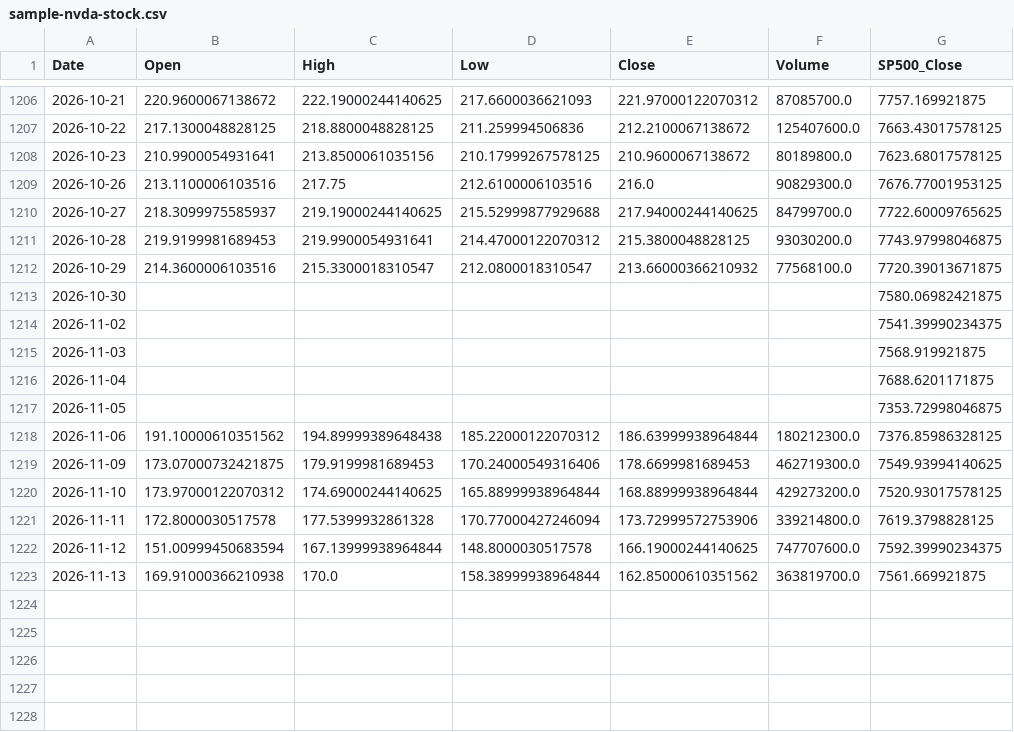
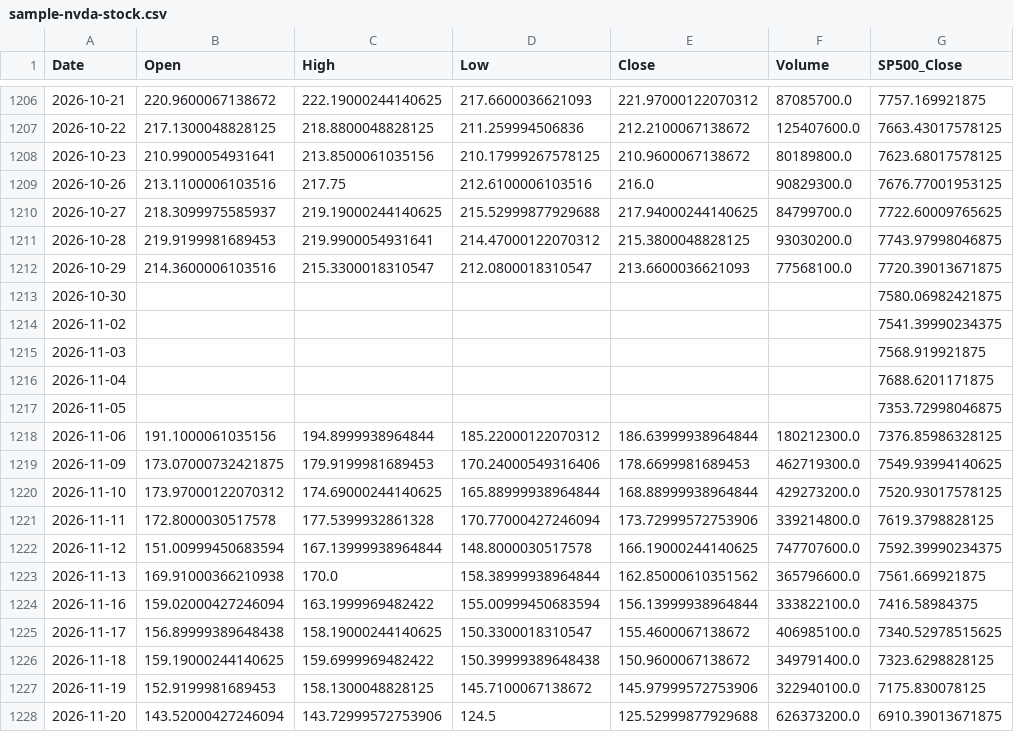
Before and after one commit to SandyCompetent/stock-market-analysis, a CSV file: data/sample/sample-nvda-stock.csv, drawn as a sheet; only a part is shown, gaps mark what is left out.

```diff
--- a/data/sample/sample-nvda-stock.csv
+++ b/data/sample/sample-nvda-stock.csv
@@ -1211,3 +1211,3 @@ Date,Open,High,Low,Close,Volume,SP500_Close
 2026-10-28,219.9199981689453,219.9900054931641,214.47000122070312,215.3800048828125,93030200.0,7743.97998046875
-2026-10-29,214.3600006103516,215.3300018310547,212.0800018310547,213.66000366210932,77568100.0,7720.39013671875
+2026-10-29,214.3600006103516,215.3300018310547,212.0800018310547,213.6600036621093,77568100.0,7720.39013671875
 2026-10-30,,,,,,7580.06982421875
@@ -1217,3 +1217,3 @@ Date,Open,High,Low,Close,Volume,SP500_Close
 2026-11-05,,,,,,7353.72998046875
-2026-11-06,191.10000610351562,194.89999389648438,185.22000122070312,186.63999938964844,180212300.0,7376.85986328125
+2026-11-06,191.1000061035156,194.8999938964844,185.22000122070312,186.63999938964844,180212300.0,7376.85986328125
 2026-11-09,173.07000732421875,179.9199981689453,170.24000549316406,178.6699981689453,462719300.0,7549.93994140625
@@ -1222,2 +1222,7 @@ Date,Open,High,Low,Close,Volume,SP500_Close
 2026-11-12,151.00999450683594,167.13999938964844,148.8000030517578,166.19000244140625,747707600.0,7592.39990234375
-2026-11-13,169.91000366210938,170.0,158.38999938964844,162.85000610351562,363819700.0,7561.669921875
+2026-11-13,169.91000366210938,170.0,158.38999938964844,162.85000610351562,365796600.0,7561.669921875
+2026-11-16,159.02000427246094,163.1999969482422,155.00999450683594,156.13999938964844,333822100.0,7416.58984375
+2026-11-17,156.89999389648438,158.19000244140625,150.3300018310547,155.4600067138672,406985100.0,7340.52978515625
+2026-11-18,159.19000244140625,159.6999969482422,150.39999389648438,150.9600067138672,349791400.0,7323.6298828125
+2026-11-19,152.9199981689453,158.1300048828125,145.7100067138672,145.97999572753906,322940100.0,7175.830078125
+2026-11-20,143.52000427246094,143.72999572753906,124.5,125.52999877929688,626373200.0,6910.39013671875
```
Also changed, not shown: 1 other file.
